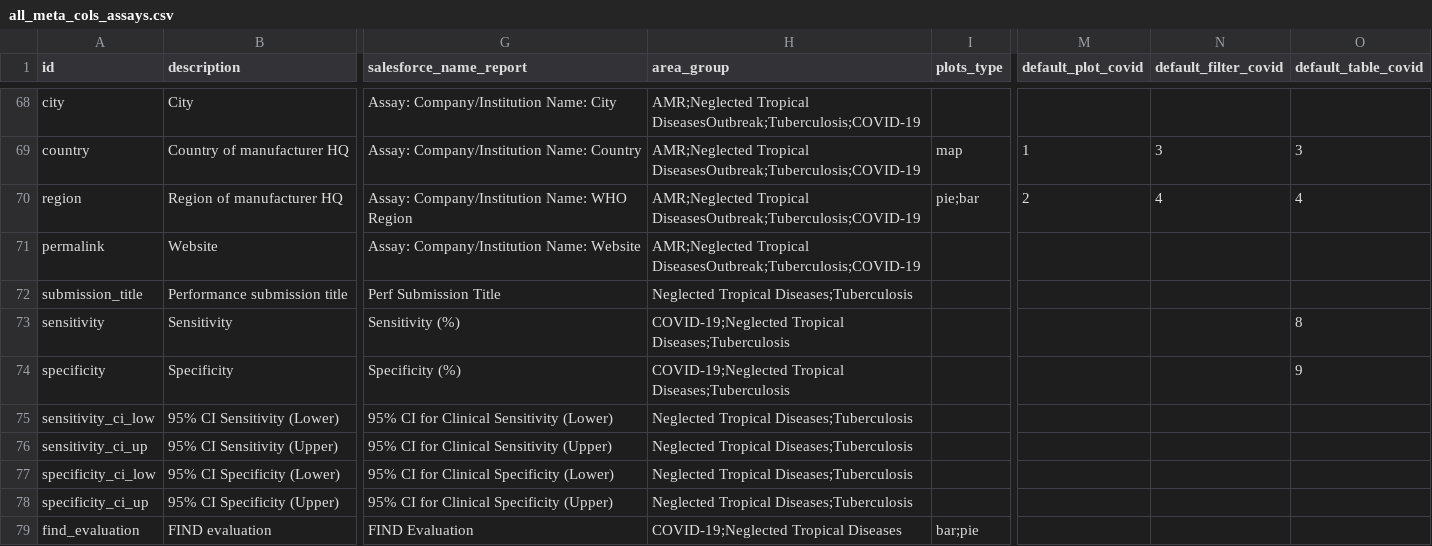
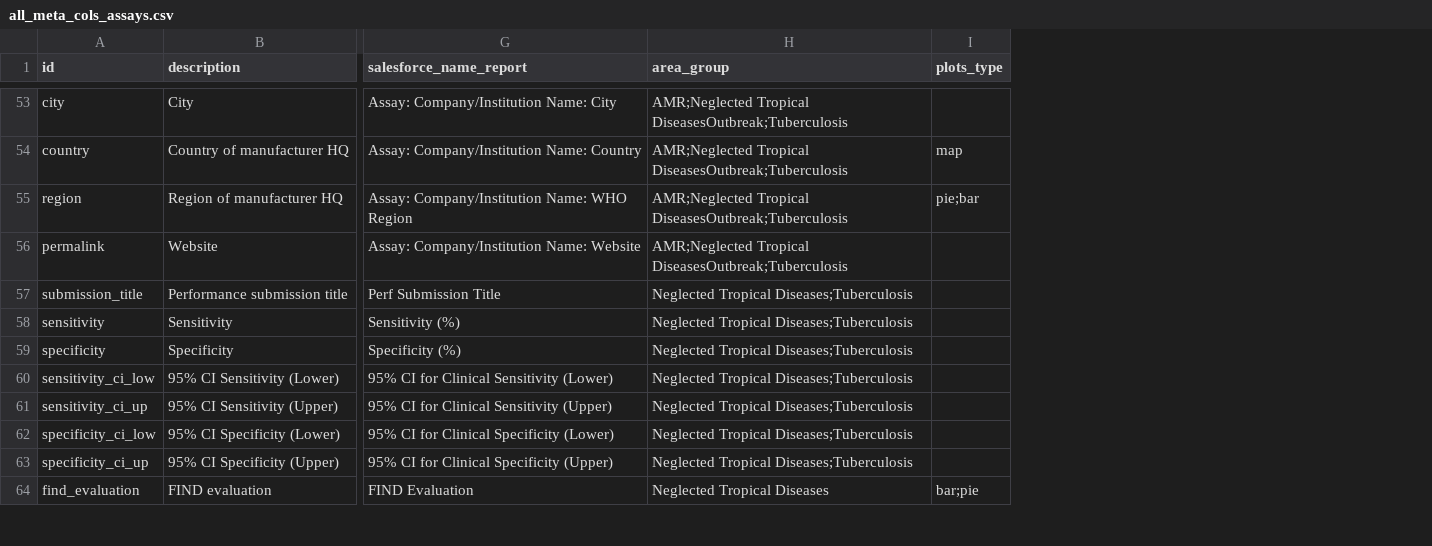
Before and after one commit to finddx/FINDtestdirData, a CSV file: data/testdir_explorer/all_meta_cols_assays.csv, drawn as a sheet; only a part is shown, gaps mark what is left out; removed rows and columns are numbered as before the commit, all else as after; the diff covers the shown part only; the diff names each change by its address in the sheet, - before the commit and + after, or states it on an @@ line.

Commit message:
Remove covid from metadata

```diff
--- a/data/testdir_explorer/all_meta_cols_assays.csv
+++ b/data/testdir_explorer/all_meta_cols_assays.csv
-column M (default_plot_covid), rows 69-70: 1 | 2
-column N (default_filter_covid), rows 69-70: 3 | 4
-column O (default_table_covid), rows 69-74: 3 | 4 |  |  | 8 | 9
-H53:H56 (area_group): AMR;Neglected Tropical DiseasesOutbreak;Tuberculosis;COVID-19
+H53:H56 (area_group): AMR;Neglected Tropical DiseasesOutbreak;Tuberculosis
-H58:H59 (area_group): COVID-19;Neglected Tropical Diseases;Tuberculosis
+H58:H59 (area_group): Neglected Tropical Diseases;Tuberculosis
-H64 (area_group): COVID-19;Neglected Tropical Diseases
+H64 (area_group): Neglected Tropical Diseases
```
Also changed, not shown: 15 removed rows and 44 edited cells elsewhere in this file.
